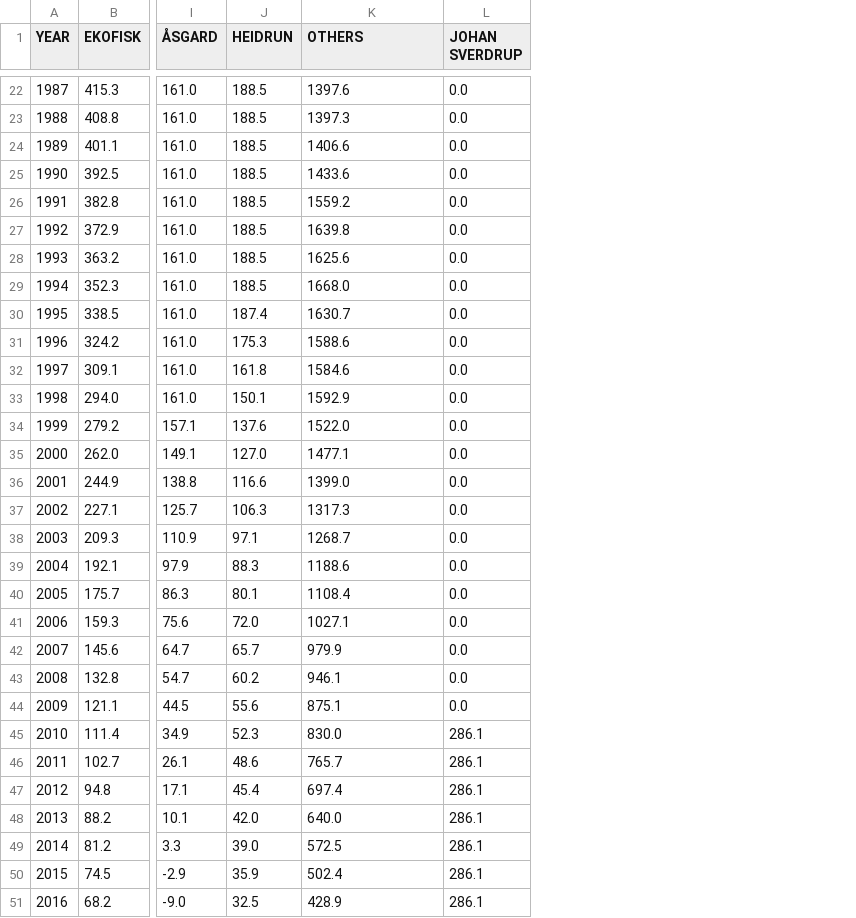
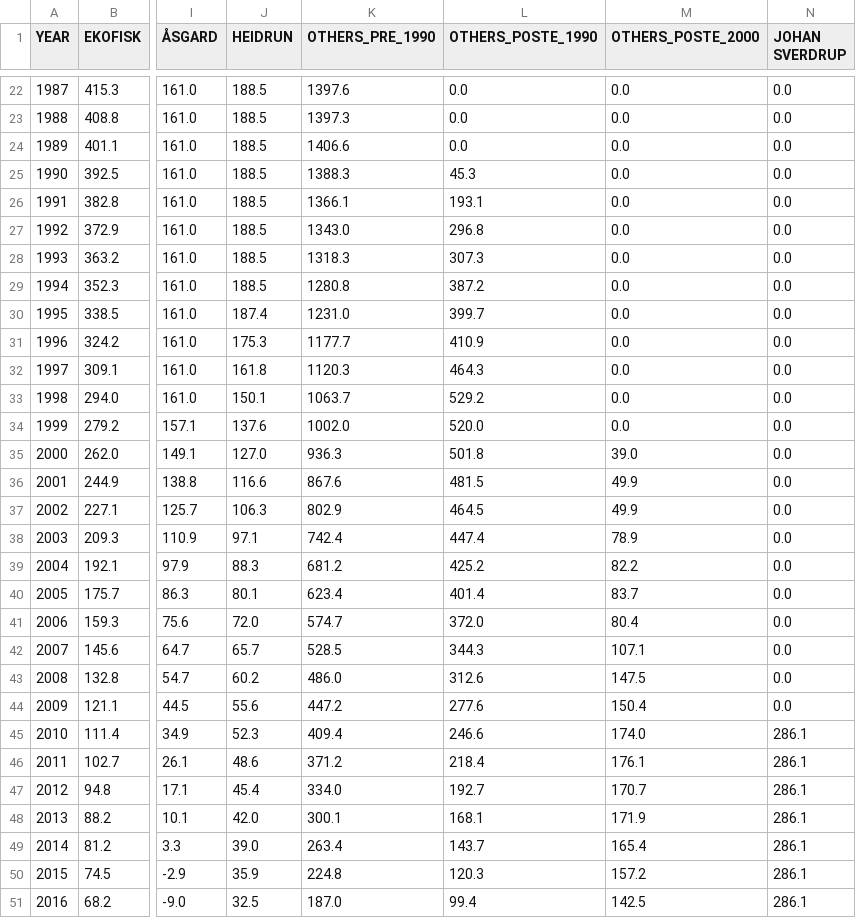
Before and after one commit to ivarref/clj-simple-chart, a CSV file: data/ncs/discovery/johan-highlight.csv, drawn as a sheet; only a part is shown, gaps mark what is left out; the diff names each change by its address in the sheet, - before the commit and + after, or states it on an @@ line.

```diff
--- a/data/ncs/discovery/johan-highlight.csv
+++ b/data/ncs/discovery/johan-highlight.csv
+column L (OTHERS_POSTE_1990), rows 22-51: 0.0 | 0.0 | 0.0 | 45.3 | 193.1 | 296.8 | 307.3 | 387.2 | 399.7 | 410.9 | 464.3 | 529.2 | 520.0 | 501.8 | 481.5 | 464.5 | 447.4 | 425.2 | 401.4 | 372.0 | 344.3 | 312.6 | 277.6 | 246.6 | 218.4 | 192.7 | 168.1 | 143.7 | 120.3 | 99.4
+column M (OTHERS_POSTE_2000), rows 22-51: 0.0 | 0.0 | 0.0 | 0.0 | 0.0 | 0.0 | 0.0 | 0.0 | 0.0 | 0.0 | 0.0 | 0.0 | 0.0 | 39.0 | 49.9 | 49.9 | 78.9 | 82.2 | 83.7 | 80.4 | 107.1 | 147.5 | 150.4 | 174.0 | 176.1 | 170.7 | 171.9 | 165.4 | 157.2 | 142.5
-K1: OTHERS
+K1: OTHERS_PRE_1990
-K25 (OTHERS_PRE_1990): 1433.6
+K25 (OTHERS_PRE_1990): 1388.3
-K26 (OTHERS_PRE_1990): 1559.2
+K26 (OTHERS_PRE_1990): 1366.1
-K27 (OTHERS_PRE_1990): 1639.8
+K27 (OTHERS_PRE_1990): 1343.0
-K28 (OTHERS_PRE_1990): 1625.6
+K28 (OTHERS_PRE_1990): 1318.3
-K29 (OTHERS_PRE_1990): 1668.0
+K29 (OTHERS_PRE_1990): 1280.8
-K30 (OTHERS_PRE_1990): 1630.7
+K30 (OTHERS_PRE_1990): 1231.0
-K31 (OTHERS_PRE_1990): 1588.6
+K31 (OTHERS_PRE_1990): 1177.7
-K32 (OTHERS_PRE_1990): 1584.6
+K32 (OTHERS_PRE_1990): 1120.3
-K33 (OTHERS_PRE_1990): 1592.9
+K33 (OTHERS_PRE_1990): 1063.7
-K34 (OTHERS_PRE_1990): 1522.0
+K34 (OTHERS_PRE_1990): 1002.0
-K35 (OTHERS_PRE_1990): 1477.1
+K35 (OTHERS_PRE_1990): 936.3
-K36 (OTHERS_PRE_1990): 1399.0
+K36 (OTHERS_PRE_1990): 867.6
-K37 (OTHERS_PRE_1990): 1317.3
+K37 (OTHERS_PRE_1990): 802.9
-K38 (OTHERS_PRE_1990): 1268.7
+K38 (OTHERS_PRE_1990): 742.4
-K39 (OTHERS_PRE_1990): 1188.6
+K39 (OTHERS_PRE_1990): 681.2
-K40 (OTHERS_PRE_1990): 1108.4
+K40 (OTHERS_PRE_1990): 623.4
-K41 (OTHERS_PRE_1990): 1027.1
+K41 (OTHERS_PRE_1990): 574.7
-K42 (OTHERS_PRE_1990): 979.9
+K42 (OTHERS_PRE_1990): 528.5
-K43 (OTHERS_PRE_1990): 946.1
+K43 (OTHERS_PRE_1990): 486.0
-K44 (OTHERS_PRE_1990): 875.1
+K44 (OTHERS_PRE_1990): 447.2
-K45 (OTHERS_PRE_1990): 830.0
+K45 (OTHERS_PRE_1990): 409.4
-K46 (OTHERS_PRE_1990): 765.7
+K46 (OTHERS_PRE_1990): 371.2
-K47 (OTHERS_PRE_1990): 697.4
+K47 (OTHERS_PRE_1990): 334.0
-K48 (OTHERS_PRE_1990): 640.0
+K48 (OTHERS_PRE_1990): 300.1
-K49 (OTHERS_PRE_1990): 572.5
+K49 (OTHERS_PRE_1990): 263.4
-K50 (OTHERS_PRE_1990): 502.4
+K50 (OTHERS_PRE_1990): 224.8
-K51 (OTHERS_PRE_1990): 428.9
+K51 (OTHERS_PRE_1990): 187.0
```
Also changed, not shown: 4 other files.
